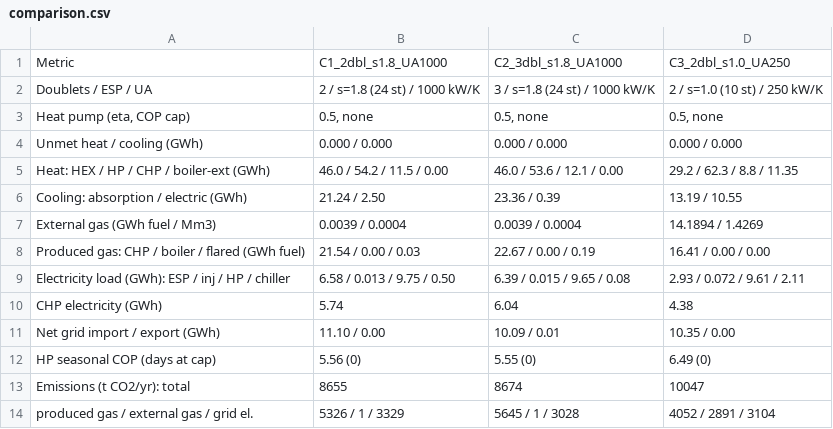
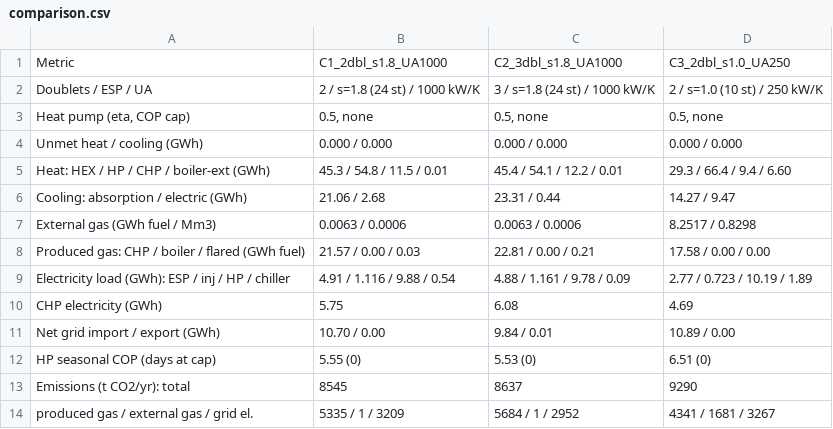
Before and after one commit to GEMINI-Digital-Twin/gemini-geothermal-suite-open, a CSV file: hackathon_work/outputs/candidates/HP_eta0.5_nocap/comparison.csv, drawn as a sheet; only a part is shown; the diff covers the shown part only.

```diff
--- a/hackathon_work/outputs/candidates/HP_eta0.5_nocap/comparison.csv
+++ b/hackathon_work/outputs/candidates/HP_eta0.5_nocap/comparison.csv
@@ -4,11 +4,11 @@ Doublets / ESP / UA,2 / s=1.8 (24 st) / 1000 kW/K,3 / s=1.8 (24 st) / 1000 kW/K,
 Unmet heat / cooling (GWh),0.000 / 0.000,0.000 / 0.000,0.000 / 0.000
-Heat: HEX / HP / CHP / boiler-ext (GWh),46.0 / 54.2 / 11.5 / 0.00,46.0 / 53.6 / 12.1 / 0.00,29.2 / 62.3 / 8.8 / 11.35
-Cooling: absorption / electric (GWh),21.24 / 2.50,23.36 / 0.39,13.19 / 10.55
-External gas (GWh fuel / Mm3),0.0039 / 0.0004,0.0039 / 0.0004,14.1894 / 1.4269
-Produced gas: CHP / boiler / flared (GWh fuel),21.54 / 0.00 / 0.03,22.67 / 0.00 / 0.19,16.41 / 0.00 / 0.00
-Electricity load (GWh): ESP / inj / HP / chiller,6.58 / 0.013 / 9.75 / 0.50,6.39 / 0.015 / 9.65 / 0.08,2.93 / 0.072 / 9.61 / 2.11
-CHP electricity (GWh),5.74,6.04,4.38
-Net grid import / export (GWh),11.10 / 0.00,10.09 / 0.01,10.35 / 0.00
-HP seasonal COP (days at cap),5.56 (0),5.55 (0),6.49 (0)
-Emissions (t CO2/yr): total,8655,8674,10047
-  produced gas / external gas / grid el.,5326 / 1 / 3329,5645 / 1 / 3028,4052 / 2891 / 3104
+Heat: HEX / HP / CHP / boiler-ext (GWh),45.3 / 54.8 / 11.5 / 0.01,45.4 / 54.1 / 12.2 / 0.01,29.3 / 66.4 / 9.4 / 6.60
+Cooling: absorption / electric (GWh),21.06 / 2.68,23.31 / 0.44,14.27 / 9.47
+External gas (GWh fuel / Mm3),0.0063 / 0.0006,0.0063 / 0.0006,8.2517 / 0.8298
+Produced gas: CHP / boiler / flared (GWh fuel),21.57 / 0.00 / 0.03,22.81 / 0.00 / 0.21,17.58 / 0.00 / 0.00
+Electricity load (GWh): ESP / inj / HP / chiller,4.91 / 1.116 / 9.88 / 0.54,4.88 / 1.161 / 9.78 / 0.09,2.77 / 0.723 / 10.19 / 1.89
+CHP electricity (GWh),5.75,6.08,4.69
+Net grid import / export (GWh),10.70 / 0.00,9.84 / 0.01,10.89 / 0.00
+HP seasonal COP (days at cap),5.55 (0),5.53 (0),6.51 (0)
+Emissions (t CO2/yr): total,8545,8637,9290
+  produced gas / external gas / grid el.,5335 / 1 / 3209,5684 / 1 / 2952,4341 / 1681 / 3267
```
Also changed, not shown: 16 edited cells elsewhere in this file, hackathon_work/outputs/candidates/base/comparison.csv, 29 other files.
